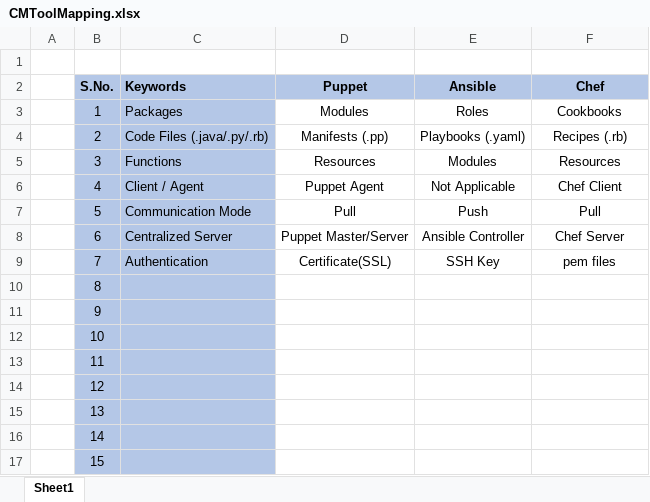
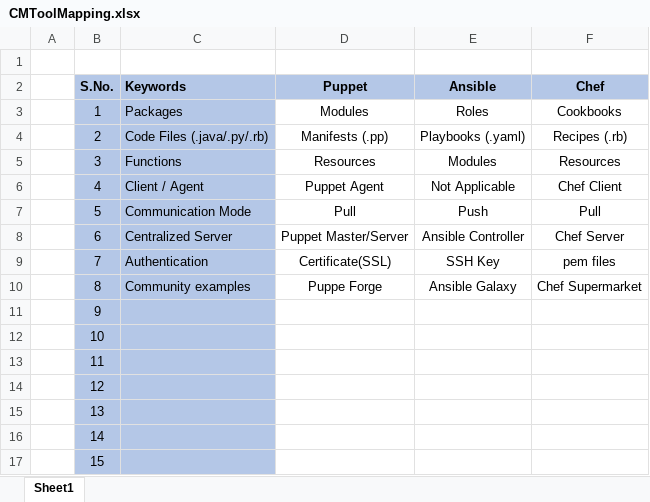
Before and after one commit to praveenkhatra/sl-25Oct20-28Nov20, an Excel workbook: CMToolMapping.xlsx, sheet Sheet1, drawn as a sheet; values as stored, in another font and other column widths than the file's, no borders; the diff names each change by its address in the sheet, - before the commit and + after, or states it on an @@ line.

```diff
--- a/CMToolMapping.xlsx (sheet Sheet1)
+++ b/CMToolMapping.xlsx (sheet Sheet1)
-C10 (Keywords): (empty)
+C10 (Keywords): Community examples
-D10 (Puppet): (empty)
+D10 (Puppet): Puppe Forge
-E10 (Ansible): (empty)
+E10 (Ansible): Ansible Galaxy
-F10 (Chef): (empty)
+F10 (Chef): Chef Supermarket
```
Also changed, not shown: 3 other files.
